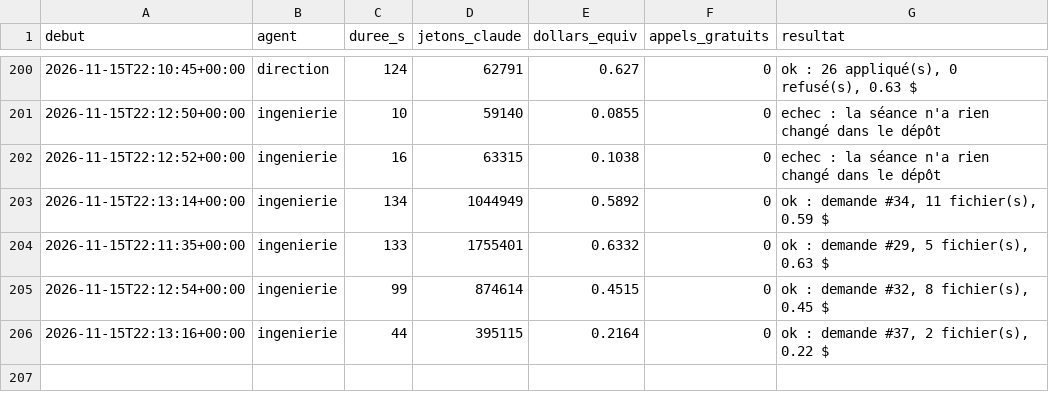
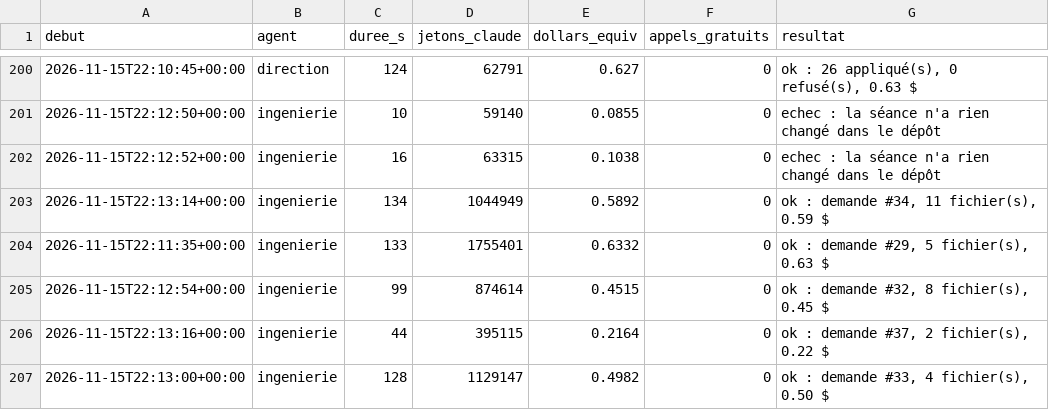
Before and after one commit to sueurhocqjules-droid/agence, a CSV file: registre/couts.csv, drawn as a sheet; only a part is shown, gaps mark what is left out.

```diff
--- a/registre/couts.csv
+++ b/registre/couts.csv
@@ -206 +206,2 @@ debut,agent,duree_s,jetons_claude,dollars_equiv,appels_gratuits,resultat
 2026-11-15T22:13:16+00:00,ingenierie,44,395115,0.2164,0,"ok : demande #37, 2 fichier(s), 0.22 $"
+2026-11-15T22:13:00+00:00,ingenierie,128,1129147,0.4982,0,"ok : demande #33, 4 fichier(s), 0.50 $"
```
Also changed, not shown: 1 other file.
